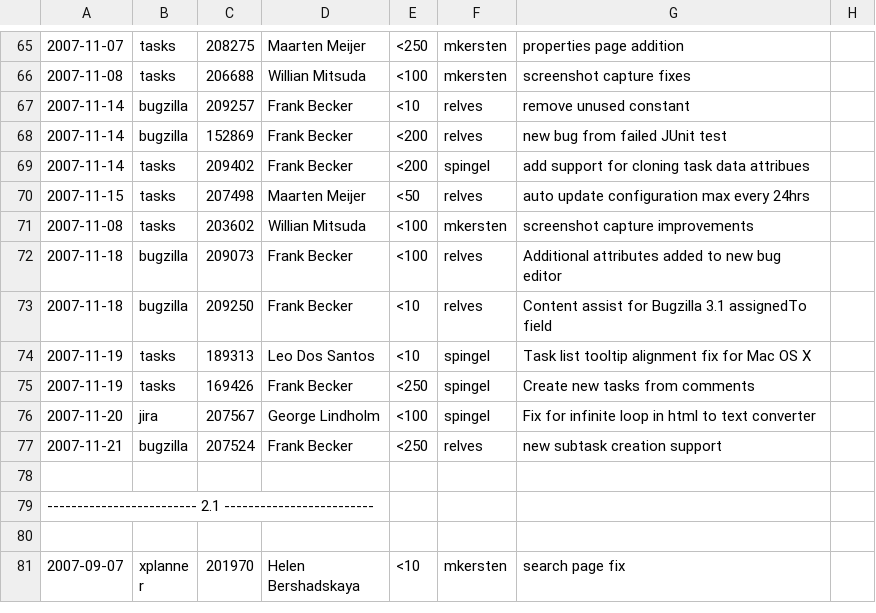
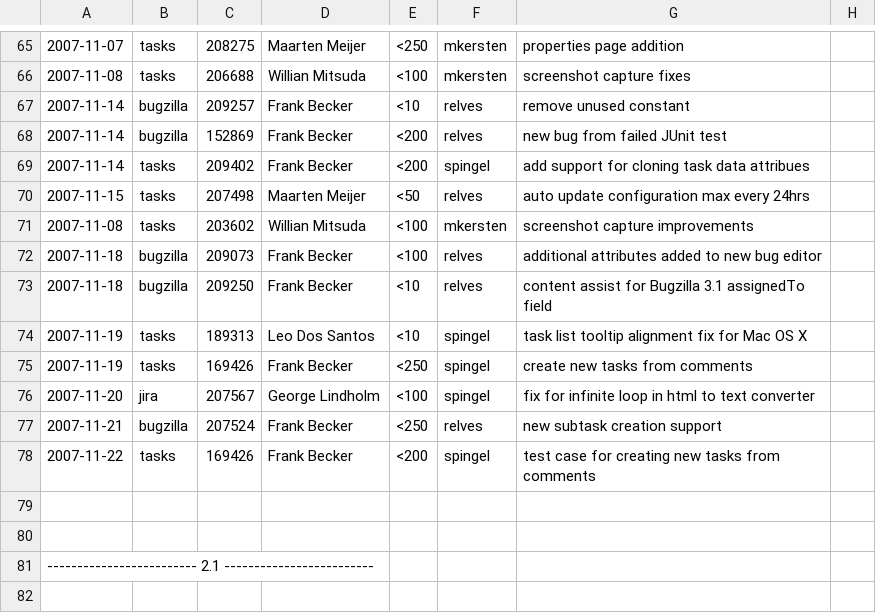
Before and after one commit to eclipse-mylyn/mylyn-website, a CSV file: doc/mylyn-iplog.csv, drawn as a sheet; only a part is shown, gaps mark what is left out; the shorter side is filled out with more unchanged rows; the diff names each change by its address in the sheet, - before the commit and + after, or states it on an @@ line.

Commit message:
NEW - bug 169426: create a new bug from a comment https://bugs.eclipse.org/bugs/show_bug.cgi?id=169426

```diff
--- a/doc/mylyn-iplog.csv
+++ b/doc/mylyn-iplog.csv
-G72: Additional attributes added to new bug editor
+G72: additional attributes added to new bug editor
-G73: Content assist for…
+G73: content assist for…
-G74: Task list tooltip alignment fix for Mac OS X
+G74: task list tooltip alignment fix for Mac OS X
-G75: Create new tasks from comments
+G75: create new tasks from comments
-G76: Fix for infinite…
+G76: fix for infinite…
+row 78: 2007-11-22 | tasks | 169426 | Frank Becker | <200 | spingel | test case for creating new tasks from comments
+row 79: (empty)
```
